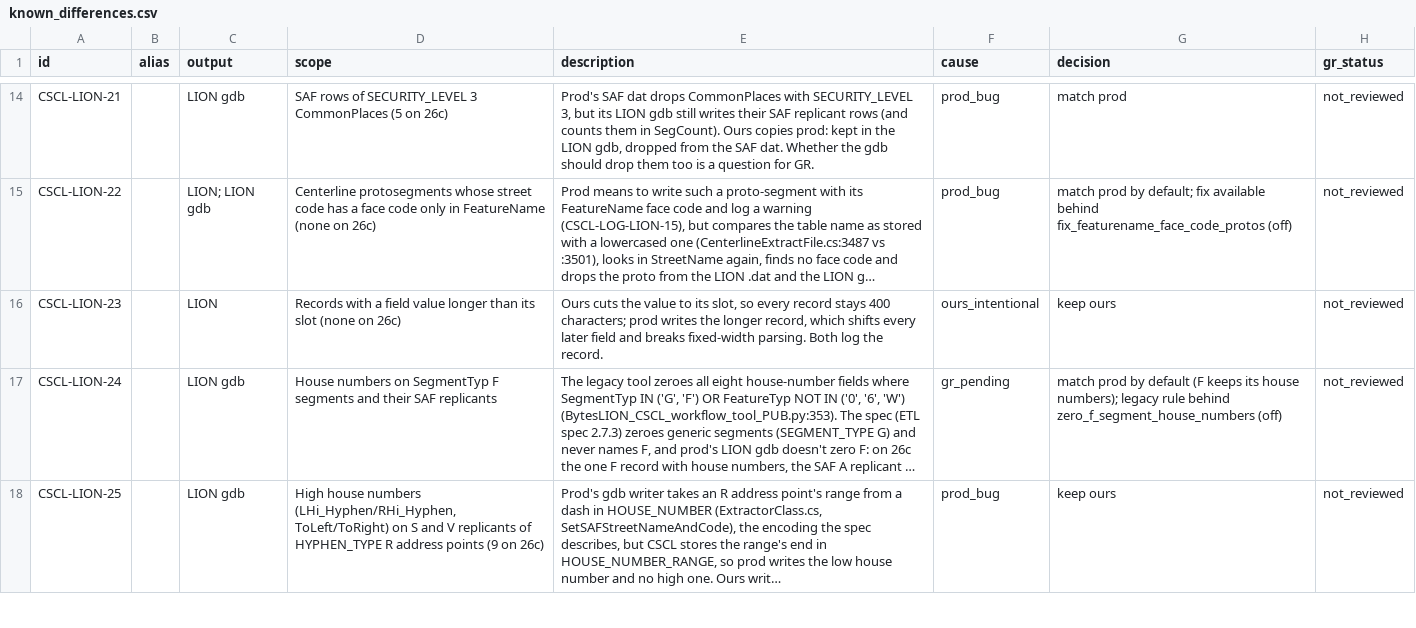
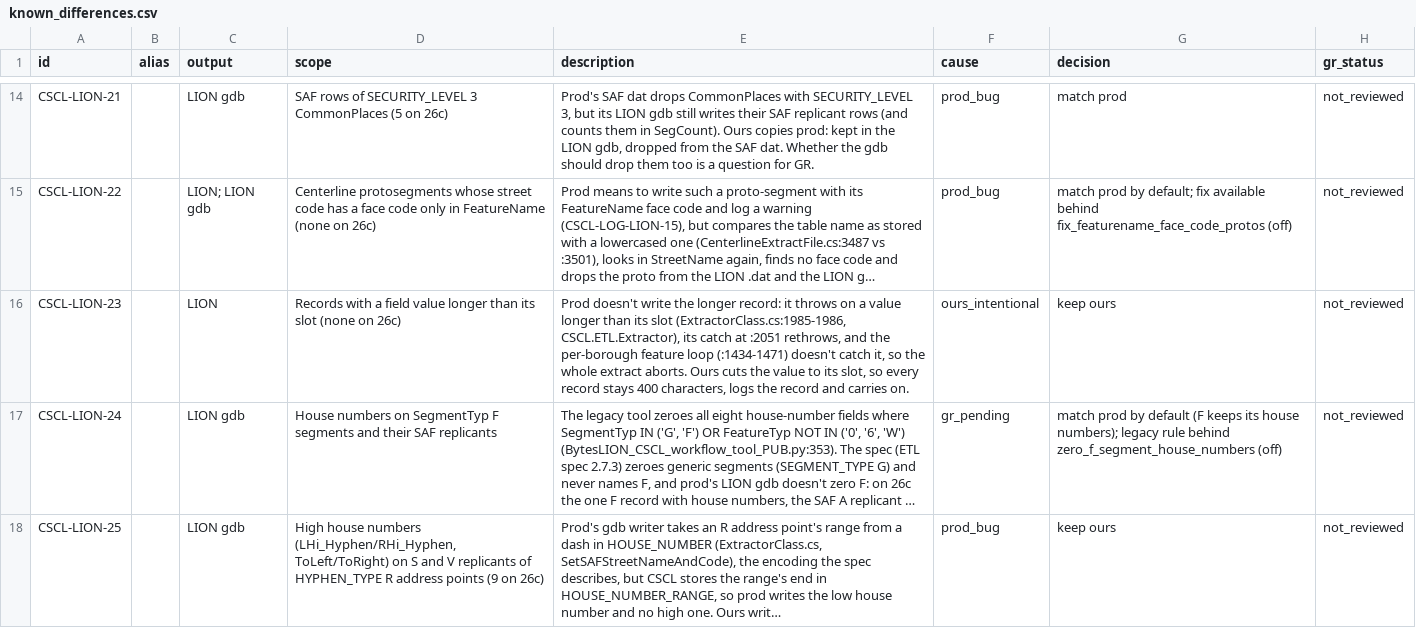
Before and after one commit to NYCPlanning/data-engineering, a CSV file: products/cscl/seeds/known_differences.csv, drawn as a sheet; only a part is shown, gaps mark what is left out; long unchanged cells end in …; the diff covers the shown part only; the diff names each change by its address in the sheet, - before the commit and + after, or states it on an @@ line.

Commit message:
CSCL LDF: order tied records by journal order, as prod (#2896)
Within an LDF block, records that tie on action code, new ID and old ID were numbered
by node IDs. Prod's writer sorts a DataTable it filled from the journal sorted by
CHANGE_DATETIME, and the sort keeps that order among ties (LDFExtractHelper.cs,
CreateTransitoryDataTable / WriteToLDFExtractFile). Carry change_datetime and ldf_num
through int__ldf_segment_candidates and int__ldf_segments and break ties on them in
int__ldf_records, under both fix_ldf_journal_delete_scope settings.

On 26c, LDF.dat lines that differ from prod drop from 634 to 162, all records
journalled in the same second. Update CSCL-LDF-03, and correct CSCL-LION-23: prod
aborts the extract on an over-long value rather than writing a longer record.

```diff
--- a/products/cscl/seeds/known_differences.csv
+++ b/products/cscl/seeds/known_differences.csv
-E16 (description): Ours cuts the value to its slot, so every record stays 400 characters; prod writes the longer record, which shifts every later field and breaks fixed-width parsing. Both log the record.
+E16 (description): Prod doesn't write the longer record: it throws on a value longer than its slot (ExtractorClass.cs:1985-1986, CSCL.ETL.Extractor), its catch at :2051 rethrows, and the per-borough feature loop (:1434-1471) doesn't catch it, so the whole extract aborts. Ours cuts the value to its slot, so every record stays 400 characters, logs the record and carries on.
```
Also changed, not shown: 1 edited cell elsewhere in this file, 4 other files.
